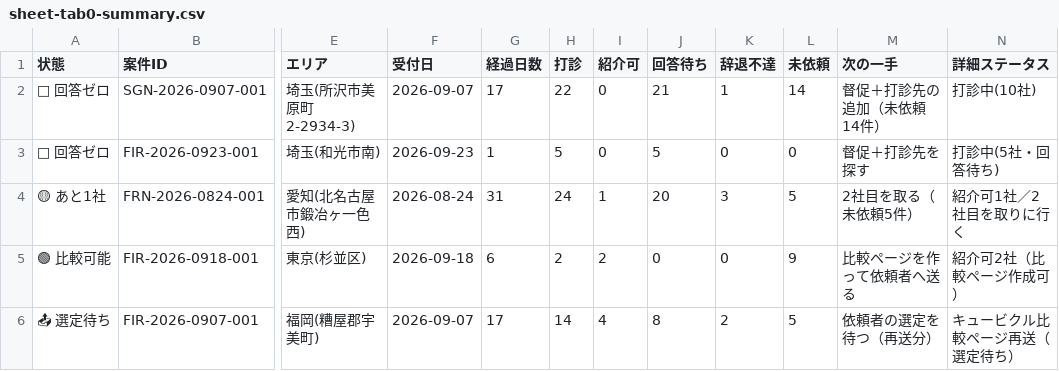
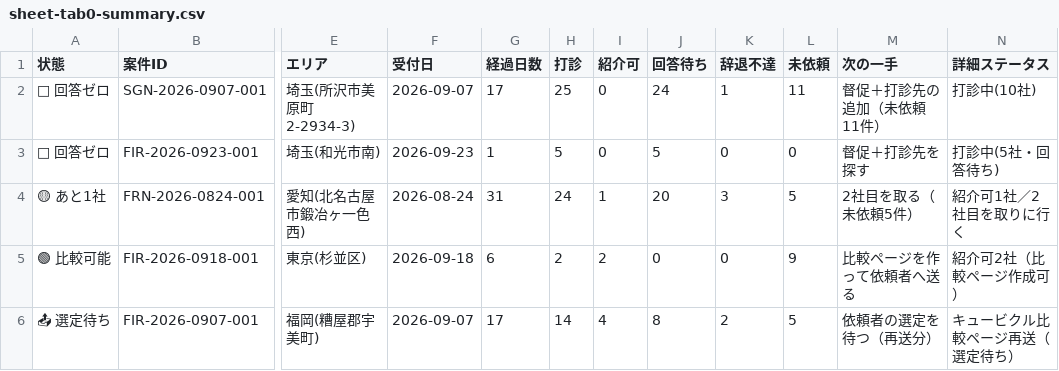
Before and after one commit to kkeisuke0407-crypto/local-support.jp, a CSV file: docs/sheet-tab0-summary.csv, drawn as a sheet; only a part is shown, gaps mark what is left out; the diff names each change by its address in the sheet, - before the commit and + after, or states it on an @@ line.

```diff
--- a/docs/sheet-tab0-summary.csv
+++ b/docs/sheet-tab0-summary.csv
-H2 (打診): 22
+H2 (打診): 25
-J2 (回答待ち): 21
+J2 (回答待ち): 24
-L2 (未依頼): 14
+L2 (未依頼): 11
-M2 (次の一手): 督促＋打診先の追加（未依頼14件）
+M2 (次の一手): 督促＋打診先の追加（未依頼11件）
```
Also changed, not shown: docs/sheet-tab2-quotes.csv.
